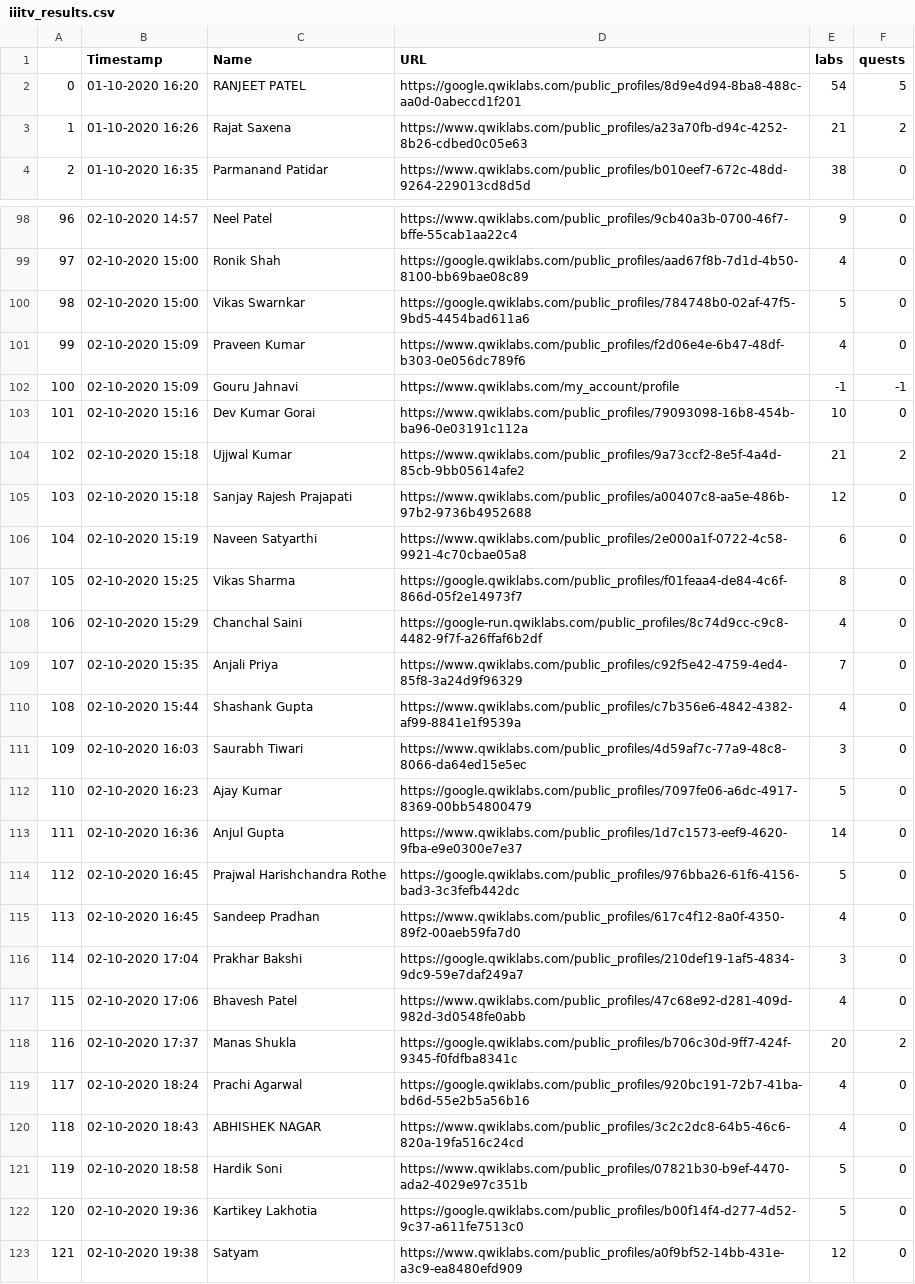
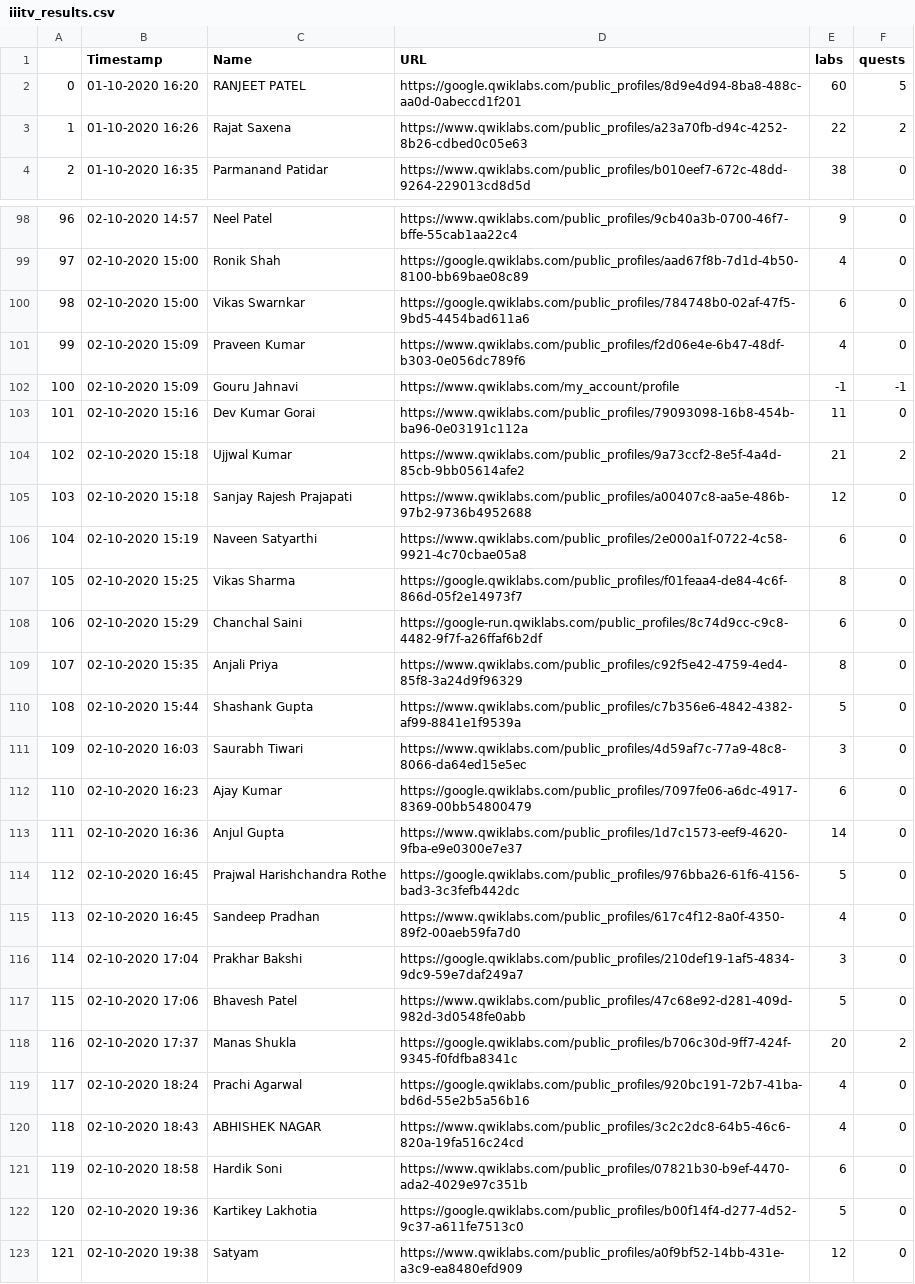
Before and after one commit to TanmayAmbadkar/gccc-dashboard, a CSV file: media/csv/iiitv_results.csv, drawn as a sheet; only a part is shown, gaps mark what is left out; the diff covers the shown part only.

```diff
--- a/media/csv/iiitv_results.csv
+++ b/media/csv/iiitv_results.csv
@@ -1,4 +1,4 @@
 ,Timestamp,Name,URL,labs,quests
-0,01-10-2020 16:20,RANJEET PATEL,https://google.qwiklabs.com/public_profiles/8d9e4d94-8ba8-488c-aa0d-0abeccd1f201,54,5
-1,01-10-2020 16:26,Rajat Saxena,https://www.qwiklabs.com/public_profiles/a23a70fb-d94c-4252-8b26-cdbed0c05e63,21,2
+0,01-10-2020 16:20,RANJEET PATEL,https://google.qwiklabs.com/public_profiles/8d9e4d94-8ba8-488c-aa0d-0abeccd1f201,60,5
+1,01-10-2020 16:26,Rajat Saxena,https://www.qwiklabs.com/public_profiles/a23a70fb-d94c-4252-8b26-cdbed0c05e63,22,2
 2,01-10-2020 16:35,Parmanand Patidar,https://www.qwiklabs.com/public_profiles/b010eef7-672c-48dd-9264-229013cd8d5d,38,0
@@ -99,6 +99,6 @@
 97,02-10-2020 15:00,Ronik Shah,https://google.qwiklabs.com/public_profiles/aad67f8b-7d1d-4b50-8100-bb69bae08c89,4,0
-98,02-10-2020 15:00,Vikas Swarnkar,https://google.qwiklabs.com/public_profiles/784748b0-02af-47f5-9bd5-4454bad611a6,5,0
+98,02-10-2020 15:00,Vikas Swarnkar,https://google.qwiklabs.com/public_profiles/784748b0-02af-47f5-9bd5-4454bad611a6,6,0
 99,02-10-2020 15:09,Praveen Kumar,https://www.qwiklabs.com/public_profiles/f2d06e4e-6b47-48df-b303-0e056dc789f6,4,0
 100,02-10-2020 15:09,Gouru Jahnavi,https://www.qwiklabs.com/my_account/profile,-1,-1
-101,02-10-2020 15:16,Dev Kumar Gorai,https://www.qwiklabs.com/public_profiles/79093098-16b8-454b-ba96-0e03191c112a,10,0
+101,02-10-2020 15:16,Dev Kumar Gorai,https://www.qwiklabs.com/public_profiles/79093098-16b8-454b-ba96-0e03191c112a,11,0
 102,02-10-2020 15:18,Ujjwal Kumar,https://www.qwiklabs.com/public_profiles/9a73ccf2-8e5f-4a4d-85cb-9bb05614afe2,21,2
@@ -107,7 +107,7 @@
 105,02-10-2020 15:25,Vikas Sharma,https://google.qwiklabs.com/public_profiles/f01feaa4-de84-4c6f-866d-05f2e14973f7,8,0
-106,02-10-2020 15:29,Chanchal Saini,https://google-run.qwiklabs.com/public_profiles/8c74d9cc-c9c8-4482-9f7f-a26ffaf6b2df,4,0
-107,02-10-2020 15:35,Anjali Priya,https://www.qwiklabs.com/public_profiles/c92f5e42-4759-4ed4-85f8-3a24d9f96329,7,0
-108,02-10-2020 15:44,Shashank Gupta,https://www.qwiklabs.com/public_profiles/c7b356e6-4842-4382-af99-8841e1f9539a,4,0
+106,02-10-2020 15:29,Chanchal Saini,https://google-run.qwiklabs.com/public_profiles/8c74d9cc-c9c8-4482-9f7f-a26ffaf6b2df,6,0
+107,02-10-2020 15:35,Anjali Priya,https://www.qwiklabs.com/public_profiles/c92f5e42-4759-4ed4-85f8-3a24d9f96329,8,0
+108,02-10-2020 15:44,Shashank Gupta,https://www.qwiklabs.com/public_profiles/c7b356e6-4842-4382-af99-8841e1f9539a,5,0
 109,02-10-2020 16:03,Saurabh Tiwari,https://www.qwiklabs.com/public_profiles/4d59af7c-77a9-48c8-8066-da64ed15e5ec,3,0
-110,02-10-2020 16:23,Ajay Kumar,https://google.qwiklabs.com/public_profiles/7097fe06-a6dc-4917-8369-00bb54800479,5,0
+110,02-10-2020 16:23,Ajay Kumar,https://google.qwiklabs.com/public_profiles/7097fe06-a6dc-4917-8369-00bb54800479,6,0
 111,02-10-2020 16:36,Anjul Gupta,https://www.qwiklabs.com/public_profiles/1d7c1573-eef9-4620-9fba-e9e0300e7e37,14,0
@@ -116,3 +116,3 @@
 114,02-10-2020 17:04,Prakhar Bakshi,https://google.qwiklabs.com/public_profiles/210def19-1af5-4834-9dc9-59e7daf249a7,3,0
-115,02-10-2020 17:06,Bhavesh Patel,https://www.qwiklabs.com/public_profiles/47c68e92-d281-409d-982d-3d0548fe0abb,4,0
+115,02-10-2020 17:06,Bhavesh Patel,https://www.qwiklabs.com/public_profiles/47c68e92-d281-409d-982d-3d0548fe0abb,5,0
 116,02-10-2020 17:37,Manas Shukla,https://google.qwiklabs.com/public_profiles/b706c30d-9ff7-424f-9345-f0fdfba8341c,20,2
@@ -120,3 +120,3 @@
 118,02-10-2020 18:43,ABHISHEK NAGAR,https://www.qwiklabs.com/public_profiles/3c2c2dc8-64b5-46c6-820a-19fa516c24cd,4,0
-119,02-10-2020 18:58,Hardik Soni,https://www.qwiklabs.com/public_profiles/07821b30-b9ef-4470-ada2-4029e97c351b,5,0
+119,02-10-2020 18:58,Hardik Soni,https://www.qwiklabs.com/public_profiles/07821b30-b9ef-4470-ada2-4029e97c351b,6,0
 120,02-10-2020 19:36,Kartikey Lakhotia,https://google.qwiklabs.com/public_profiles/b00f14f4-d277-4d52-9c37-a611fe7513c0,5,0
```
Also changed, not shown: 23 edited cells elsewhere in this file, 16 other files.
